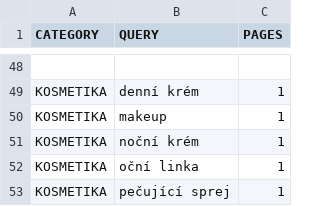
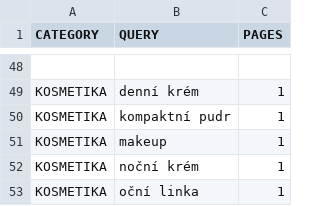
Before and after one commit to mxdpeep/koopi2, a CSV file: go/scrape.csv, drawn as a sheet; only a part is shown, gaps mark what is left out; the shorter side is filled out with more unchanged rows; the diff names each change by its address in the sheet, - before the commit and + after, or states it on an @@ line.

```diff
--- a/go/scrape.csv
+++ b/go/scrape.csv
+row 50: KOSMETIKA | kompaktní pudr | 1
```
Also changed, not shown: 3 other files.
